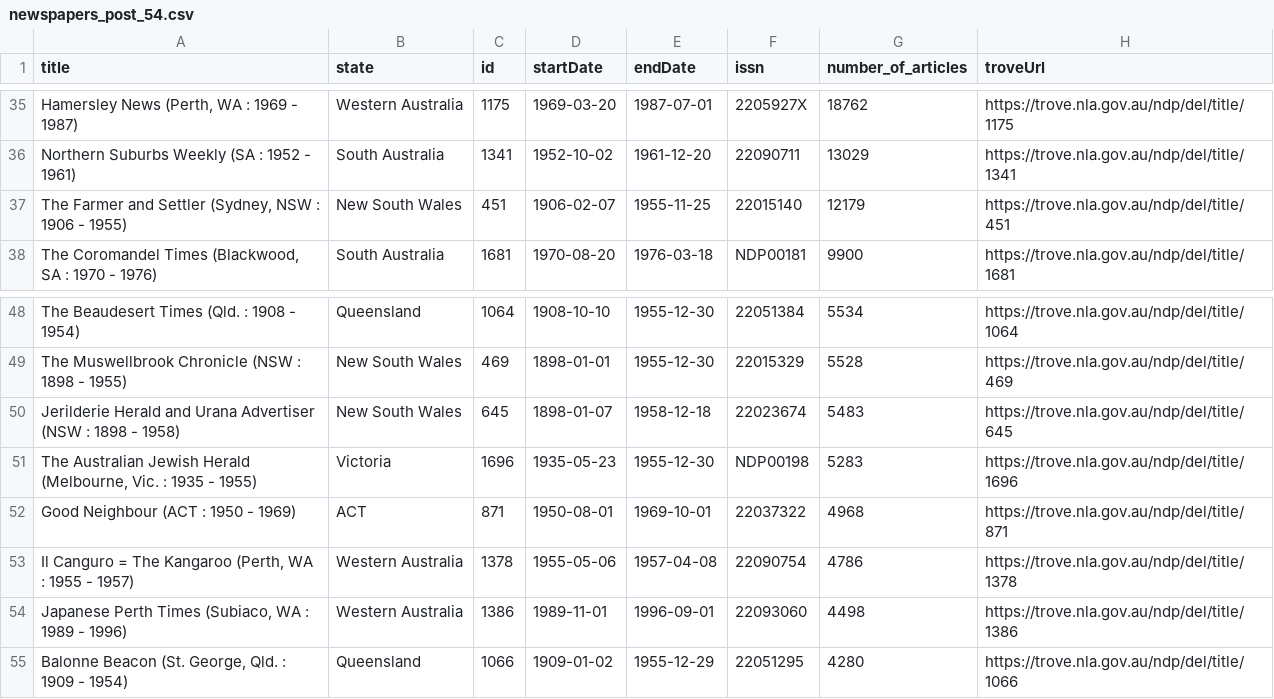
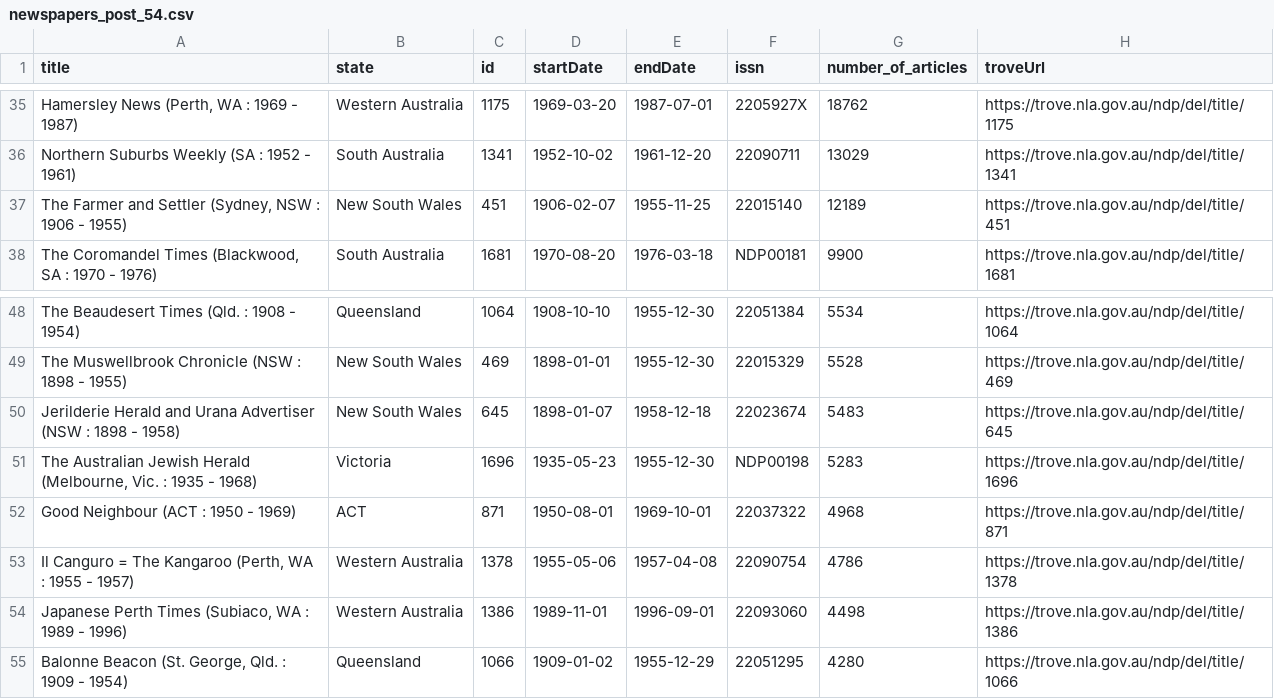
Before and after one commit to GLAM-Workbench/trove-newspapers, a CSV file: newspapers_post_54.csv, drawn as a sheet; only a part is shown, gaps mark what is left out; the diff covers the shown part only; the diff names each change by its address in the sheet, - before the commit and + after, or states it on an @@ line.

```diff
--- a/newspapers_post_54.csv
+++ b/newspapers_post_54.csv
-G37 (number_of_articles): 12179
+G37 (number_of_articles): 12189
-A51 (title): …1935 - 1955)
+A51 (title): …1935 - 1968)
```
Also changed, not shown: 2 added rows, 2 removed rows and 3 edited cells elsewhere in this file, titles_corrected.csv, 4 other files.
